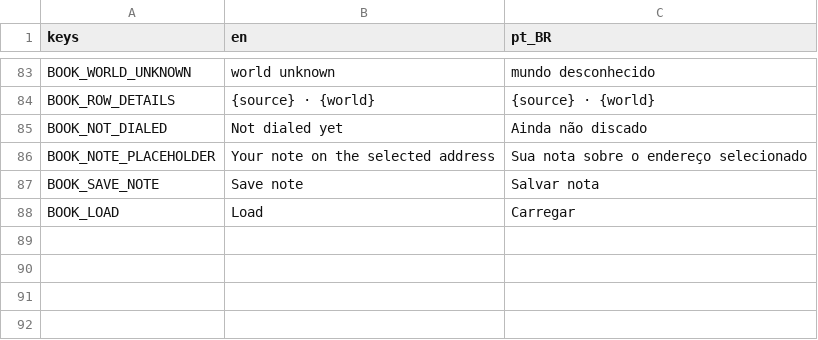
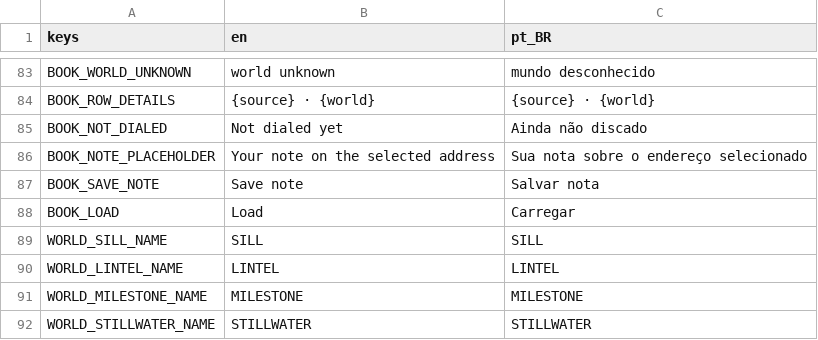
Before and after one commit to lmarcarini/StarPortal, a CSV file: localization/gate.csv, drawn as a sheet; only a part is shown, gaps mark what is left out.

```diff
--- a/localization/gate.csv
+++ b/localization/gate.csv
@@ -88 +88,5 @@ BOOK_SAVE_NOTE,Save note,Salvar nota
 BOOK_LOAD,Load,Carregar
+WORLD_SILL_NAME,SILL,SILL
+WORLD_LINTEL_NAME,LINTEL,LINTEL
+WORLD_MILESTONE_NAME,MILESTONE,MILESTONE
+WORLD_STILLWATER_NAME,STILLWATER,STILLWATER
```
Also changed, not shown: 4 other files.
